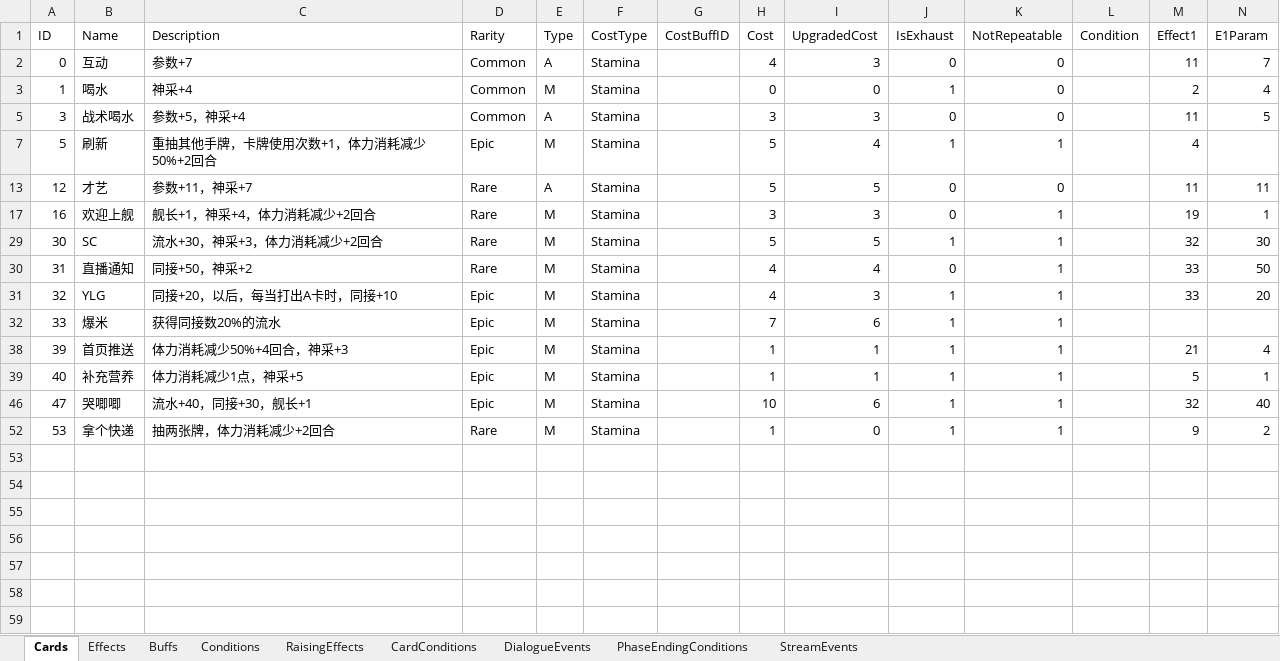
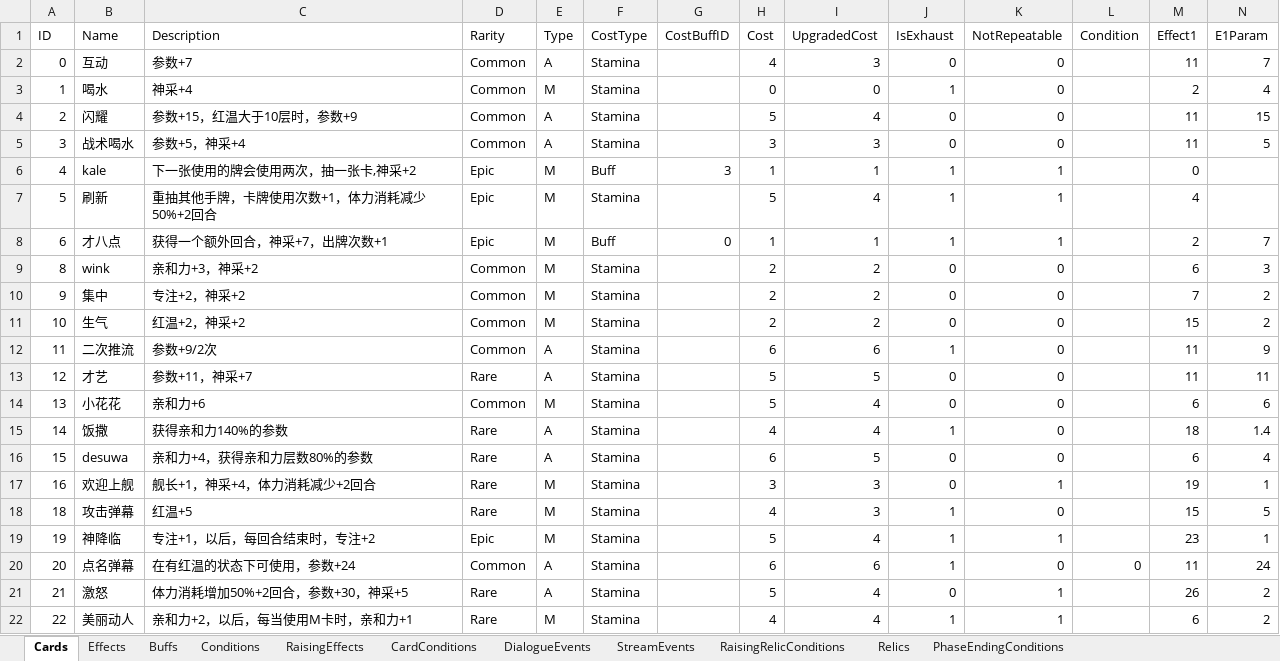
Before and after one commit to MHProtein/VTuberSim, an Excel workbook: Assets/StreamingAssets/Configurations/NewCards.xlsx, sheet Cards, drawn as a sheet; only a part is shown; the shorter side is filled out with more unchanged rows; values as stored, in another font and other column widths than the file's, no borders; rows hold the shown columns only; the diff covers the shown part only; the diff names each change by its address in the sheet, - before the commit and + after, or states it on an @@ line.

```diff
--- a/Assets/StreamingAssets/Configurations/NewCards.xlsx (sheet Cards)
+++ b/Assets/StreamingAssets/Configurations/NewCards.xlsx (sheet Cards)
+sheet tab: RaisingRelicConditions
+sheet tab: Relics
@@ sheet tab order changed: Cards | Effects | Buffs | Conditions | RaisingEffects | CardConditions | DialogueEvents | StreamEvents | RaisingRelicConditions | Relics | PhaseEndingConditions @@
+row 4: 2 | 闪耀 | 参数+15，红温大于10层时，参数+9 | Common | A | Stamina |  | 5 | 4 | 0 | 0 |  | 11 | 15
+row 6: 4 | kale | 下一张使用的牌会使用两次，抽一张卡,神采+2 | Epic | M | Buff | 3 | 1 | 1 | 1 | 1 |  | 0
@@ row 8 unhidden: 6 | 才八点 | 获得一个额外回合，神采+7，出牌次数+1 | Epic | M | Buff | 0 | 1 | 1 | 1 | 1 |  | 2 | 7 @@
@@ row 9 unhidden: 8 | wink | 亲和力+3，神采+2 | Common | M | Stamina |  | 2 | 2 | 0 | 0 |  | 6 | 3 @@
@@ row 10 unhidden: 9 | 集中 | 专注+2，神采+2 | Common | M | Stamina |  | 2 | 2 | 0 | 0 |  | 7 | 2 @@
@@ row 11 unhidden: 10 | 生气 | 红温+2，神采+2 | Common | M | Stamina |  | 2 | 2 | 0 | 0 |  | 15 | 2 @@
@@ row 12 unhidden: 11 | 二次推流 | 参数+9/2次 | Common | A | Stamina |  | 6 | 6 | 1 | 0 |  | 11 | 9 @@
@@ row 14 unhidden: 13 | 小花花 | 亲和力+6 | Common | M | Stamina |  | 5 | 4 | 0 | 0 |  | 6 | 6 @@
@@ row 15 unhidden: 14 | 饭撒 | 获得亲和力140%的参数 | Rare | A | Stamina |  | 4 | 4 | 1 | 0 |  | 18 | 1.4 @@
@@ row 16 unhidden: 15 | desuwa | 亲和力+4，获得亲和力层数80%的参数 | Rare | A | Stamina |  | 6 | 5 | 0 | 0 |  | 6 | 4 @@
+row 18: 18 | 攻击弹幕 | 红温+5 | Rare | M | Stamina |  | 4 | 3 | 1 | 0 |  | 15 | 5
@@ row 19 unhidden: 19 | 神降临 | 专注+1，以后，每回合结束时，专注+2 | Epic | M | Stamina |  | 5 | 4 | 1 | 1 |  | 23 | 1 @@
+row 20: 20 | 点名弹幕 | 在有红温的状态下可使用，参数+24 | Common | A | Stamina |  | 6 | 6 | 1 | 0 | 0 | 11 | 24
@@ row 21 unhidden: 21 | 激怒 | 体力消耗增加50%+2回合，参数+30，神采+5 | Rare | A | Stamina |  | 5 | 4 | 0 | 1 |  | 26 | 2 @@
@@ row 22 unhidden: 22 | 美丽动人 | 亲和力+2，以后，每当使用M卡时，亲和力+1 | Rare | M | Stamina |  | 4 | 4 | 1 | 1 |  | 6 | 2 @@
```
Also changed, not shown: 11 added rows and 20 hidden or unhidden rows elsewhere in this sheet, sheet RaisingEffects, sheet Effects, sheet DialogueEvents, sheet StreamEvents, sheet CardConditions, sheet Buffs, hidden cells, Assets/Resources/Configurations/NewCards.xlsx, 10 other files.
